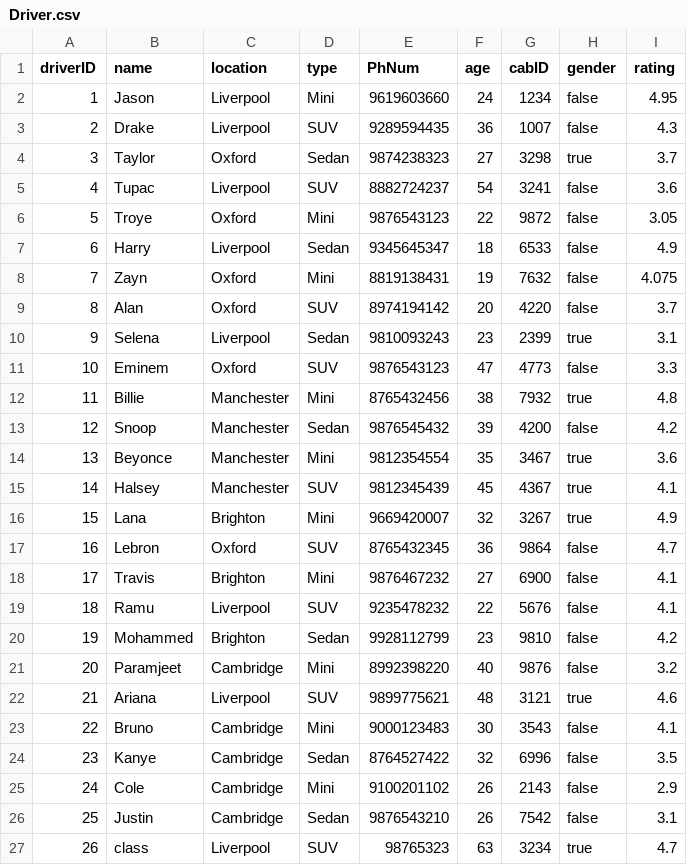
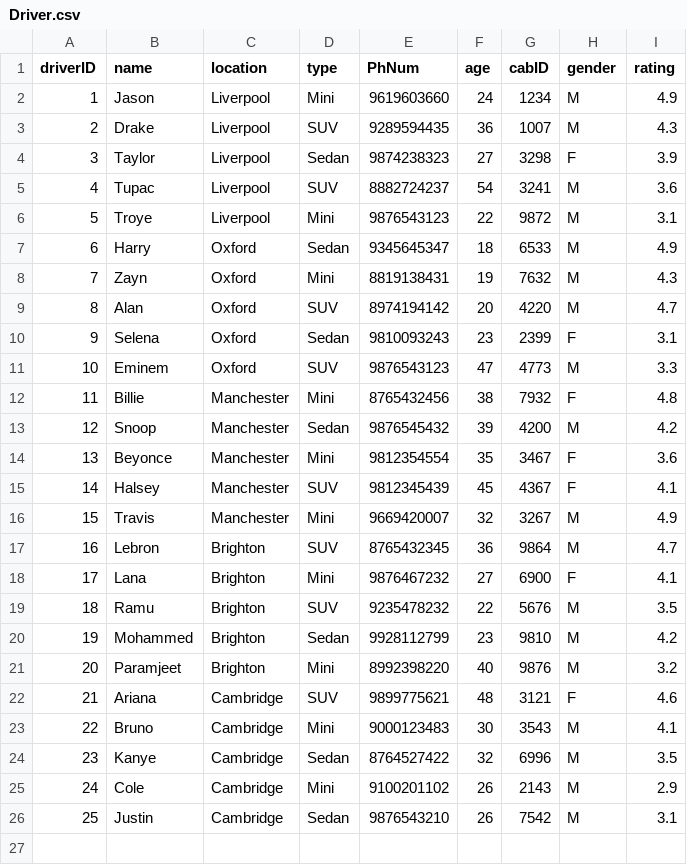
Before and after one commit to shlokster/Cab-Management-System, a CSV file: Driver.csv, drawn as a sheet.

```diff
--- a/Driver.csv
+++ b/Driver.csv
@@ -1,27 +1,26 @@
 driverID,name,location,type,PhNum,age,cabID,gender,rating
-1,Jason,Liverpool,Mini,9619603660,24,1234,false,4.95
-2,Drake,Liverpool,SUV,9289594435,36,1007,false,4.3
-3,Taylor,Oxford,Sedan,9874238323,27,3298,true,3.7
-4,Tupac,Liverpool,SUV,8882724237,54,3241,false,3.6
-5,Troye,Oxford,Mini,9876543123,22,9872,false,3.05
-6,Harry,Liverpool,Sedan,9345645347,18,6533,false,4.9
-7,Zayn,Oxford,Mini,8819138431,19,7632,false,4.075
-8,Alan,Oxford,SUV,8974194142,20,4220,false,3.7
-9,Selena,Liverpool,Sedan,9810093243,23,2399,true,3.1
-10,Eminem,Oxford,SUV,9876543123,47,4773,false,3.3
-11,Billie,Manchester,Mini,8765432456,38,7932,true,4.8
-12,Snoop,Manchester,Sedan,9876545432,39,4200,false,4.2
-13,Beyonce,Manchester,Mini,9812354554,35,3467,true,3.6
-14,Halsey,Manchester,SUV,9812345439,45,4367,true,4.1
-15,Lana,Brighton,Mini,9669420007,32,3267,true,4.9
-16,Lebron,Oxford,SUV,8765432345,36,9864,false,4.7
-17,Travis,Brighton,Mini,9876467232,27,6900,false,4.1
-18,Ramu,Liverpool,SUV,9235478232,22,5676,false,4.1
-19,Mohammed,Brighton,Sedan,9928112799,23,9810,false,4.2
-20,Paramjeet,Cambridge,Mini,8992398220,40,9876,false,3.2
-21,Ariana,Liverpool,SUV,9899775621,48,3121,true,4.6
-22,Bruno,Cambridge,Mini,9000123483,30,3543,false,4.1
-23,Kanye,Cambridge,Sedan,8764527422,32,6996,false,3.5
-24,Cole,Cambridge,Mini,9100201102,26,2143,false,2.9
-25,Justin,Cambridge,Sedan,9876543210,26,7542,false,3.1
-26,class,Liverpool,SUV,98765323,63,3234,true,4.7
+1,Jason,Liverpool,Mini,9619603660,24,1234,M,4.9
+2,Drake,Liverpool,SUV,9289594435,36,1007,M,4.3
+3,Taylor,Liverpool,Sedan,9874238323,27,3298,F,3.9
+4,Tupac,Liverpool,SUV,8882724237,54,3241,M,3.6
+5,Troye,Liverpool,Mini,9876543123,22,9872,M,3.1
+6,Harry,Oxford,Sedan,9345645347,18,6533,M,4.9
+7,Zayn,Oxford,Mini,8819138431,19,7632,M,4.3
+8,Alan,Oxford,SUV,8974194142,20,4220,M,4.7
+9,Selena,Oxford,Sedan,9810093243,23,2399,F,3.1
+10,Eminem,Oxford,SUV,9876543123,47,4773,M,3.3
+11,Billie,Manchester,Mini,8765432456,38,7932,F,4.8
+12,Snoop,Manchester,Sedan,9876545432,39,4200,M,4.2
+13,Beyonce,Manchester,Mini,9812354554,35,3467,F,3.6
+14,Halsey,Manchester,SUV,9812345439,45,4367,F,4.1
+15,Travis,Manchester,Mini,9669420007,32,3267,M,4.9
+16,Lebron,Brighton,SUV,8765432345,36,9864,M,4.7
+17,Lana,Brighton,Mini,9876467232,27,6900,F,4.1
+18,Ramu,Brighton,SUV,9235478232,22,5676,M,3.5
+19,Mohammed,Brighton,Sedan,9928112799,23,9810,M,4.2
+20,Paramjeet,Brighton,Mini,8992398220,40,9876,M,3.2
+21,Ariana,Cambridge,SUV,9899775621,48,3121,F,4.6
+22,Bruno,Cambridge,Mini,9000123483,30,3543,M,4.1
+23,Kanye,Cambridge,Sedan,8764527422,32,6996,M,3.5
+24,Cole,Cambridge,Mini,9100201102,26,2143,M,2.9
+25,Justin,Cambridge,Sedan,9876543210,26,7542,M,3.1
```
Also changed, not shown: User.csv.
